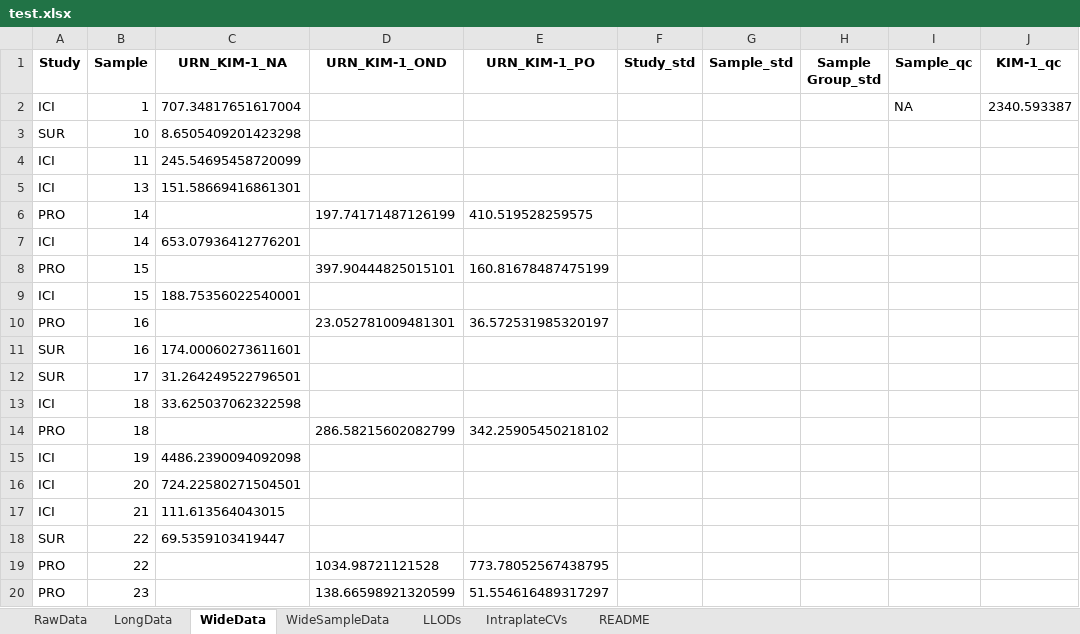
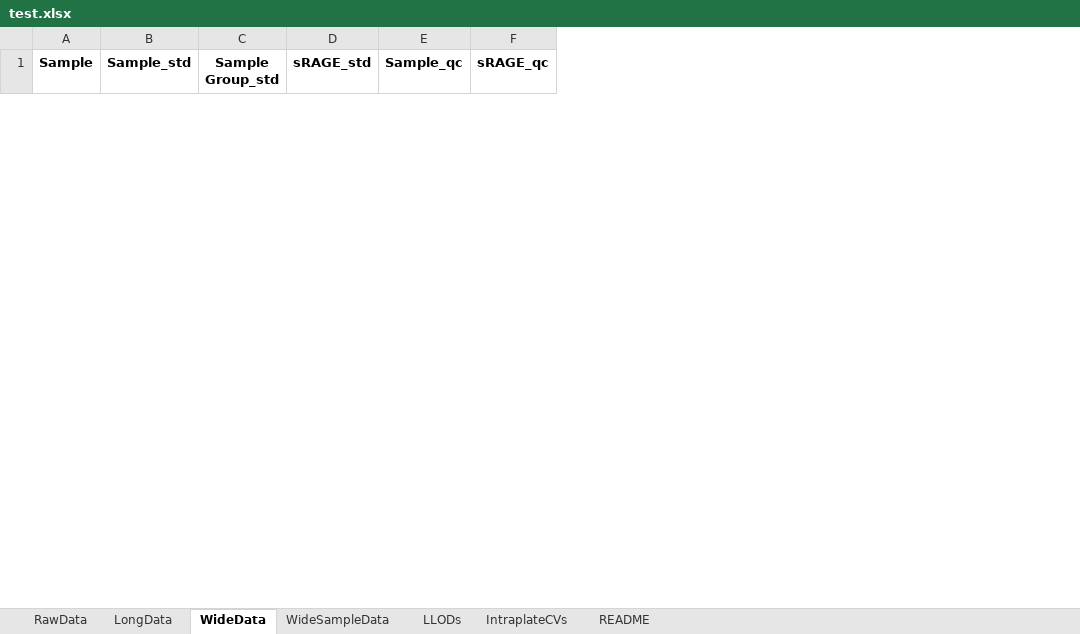
Before and after one commit to notoriousjello/biomarker-automation-visualization, an Excel workbook: test.xlsx, sheet WideData, drawn as a sheet; only a part is shown; values as stored, in another font and other column widths than the file's, no borders; removed rows and columns are numbered as before the commit, all else as after; the diff covers the shown part only; the diff names each change by its address in the sheet, - before the commit and + after, or states it on an @@ line.

```diff
--- a/test.xlsx (sheet WideData)
+++ b/test.xlsx (sheet WideData)
-column A (Study), empty
-column C (URN_KIM-1_NA), empty
-column D (URN_KIM-1_OND), empty
-column E (URN_KIM-1_PO), empty
-column F (Study_std), empty
+column D (sRAGE_std), empty
-column J (KIM-1_qc), empty
+column F (sRAGE_qc), empty
-row 2: ICI | 1 | 707.34817651617004 |  |  |  |  |  | NA | 2340.593387
-row 3: SUR | 10 | 8.6505409201423298
-row 4: ICI | 11 | 245.54695458720099
-row 5: ICI | 13 | 151.58669416861301
-row 6: PRO | 14 |  | 197.74171487126199 | 410.519528259575
-row 7: ICI | 14 | 653.07936412776201
-row 8: PRO | 15 |  | 397.90444825015101 | 160.81678487475199
-row 9: ICI | 15 | 188.75356022540001
-row 10: PRO | 16 |  | 23.052781009481301 | 36.572531985320197
-row 11: SUR | 16 | 174.00060273611601
-row 12: SUR | 17 | 31.264249522796501
-row 13: ICI | 18 | 33.625037062322598
-row 14: PRO | 18 |  | 286.58215602082799 | 342.25905450218102
-row 15: ICI | 19 | 4486.2390094092098
-row 16: ICI | 20 | 724.22580271504501
-row 17: ICI | 21 | 111.613564043015
-row 18: SUR | 22 | 69.5359103419447
-row 19: PRO | 22 |  | 1034.98721121528 | 773.78052567438795
-row 20: PRO | 23 |  | 138.66598921320599 | 51.554616489317297
```
Also changed, not shown: 8 added rows and 25 removed rows elsewhere in this sheet, sheet LongData, sheet RawData, sheet LLODs, sheet IntraplateCVs, sheet WideSampleData, sheet README, ReadME_Template.xlsx, 7 other files.
